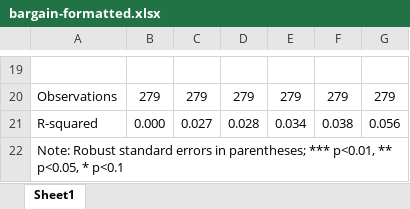
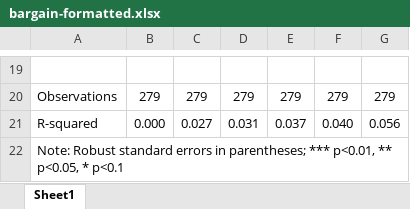
Before and after one commit to ngmaihuong/misc, an Excel workbook: helping a friend/analysis/bargain-formatted.xlsx, sheet Sheet1, drawn as a sheet; only a part is shown, gaps mark what is left out; values as stored, in another font and other column widths than the file's, no borders; the diff covers the shown part only; the diff names each change by its address in the sheet, - before the commit and + after, or states it on an @@ line.

```diff
--- a/helping a friend/analysis/bargain-formatted.xlsx (sheet Sheet1)
+++ b/helping a friend/analysis/bargain-formatted.xlsx (sheet Sheet1)
-D21: 0.028
+D21: 0.031
-E21: 0.034
+E21: 0.037
-F21: 0.038
+F21: 0.040
```
Also changed, not shown: 7 added rows, 7 removed rows and 19 edited cells elsewhere in this sheet, 4 other files.
